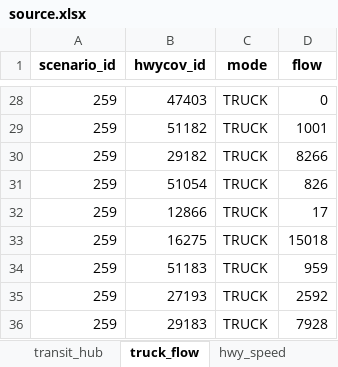
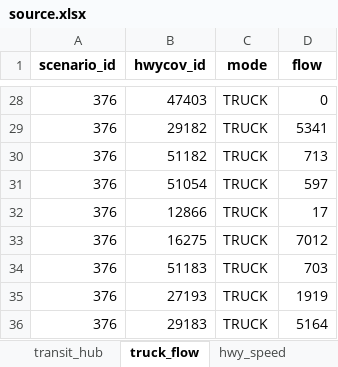
Before and after one commit to SANDAG/ABM, an Excel workbook: input/template/validation/2016/source.xlsx, sheet truck_flow, drawn as a sheet; only a part is shown, gaps mark what is left out; values as stored, in another font and other column widths than the file's, no borders; removed rows and columns are numbered as before the commit, all else as after; the diff covers the shown part only; the diff names each change by its address in the sheet, - before the commit and + after, or states it on an @@ line.

```diff
--- a/input/template/validation/2016/source.xlsx (sheet truck_flow)
+++ b/input/template/validation/2016/source.xlsx (sheet truck_flow)
-A28 (scenario_id): 259
+A28 (scenario_id): 376
-row 29: 259 | 51182 | TRUCK | 1001
-A29 (scenario_id): 259
+A29 (scenario_id): 376
-D29 (flow): 8266
+D29 (flow): 5341
+row 30: 376 | 51182 | TRUCK | 713
-A31:A36 (scenario_id): 259
+A31:A36 (scenario_id): 376
-D31 (flow): 826
+D31 (flow): 597
-D33 (flow): 15018
+D33 (flow): 7012
-D34 (flow): 959
+D34 (flow): 703
-D35 (flow): 2592
+D35 (flow): 1919
-D36 (flow): 7928
+D36 (flow): 5164
```
Also changed, not shown: 2 added rows, 2 removed rows and 48 edited cells elsewhere in this sheet, sheet flow_freeway, sheet flow_raw, sheet transit_general, sheet hwy_speed, sheet transit_hub, sheet Settings, input/template/validation/2016/HighwayAssignmentValidation_2016_Truck.xlsm, input/template/validation/2016/TransitAssignmentValidation_2016_General.xlsm, 6 other files.
